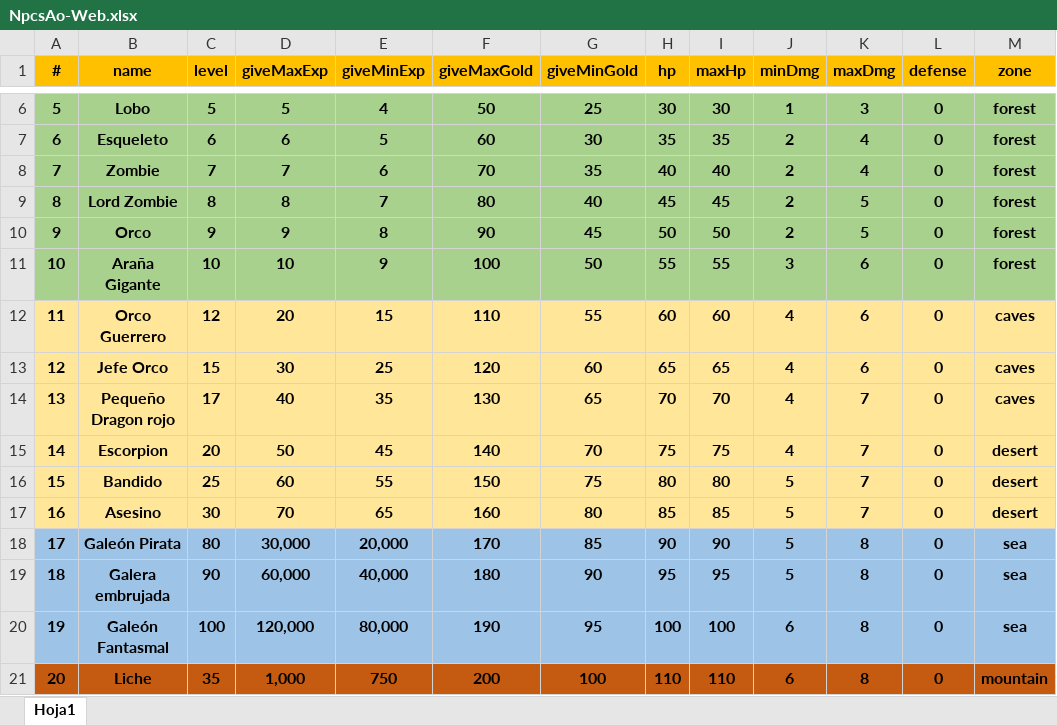
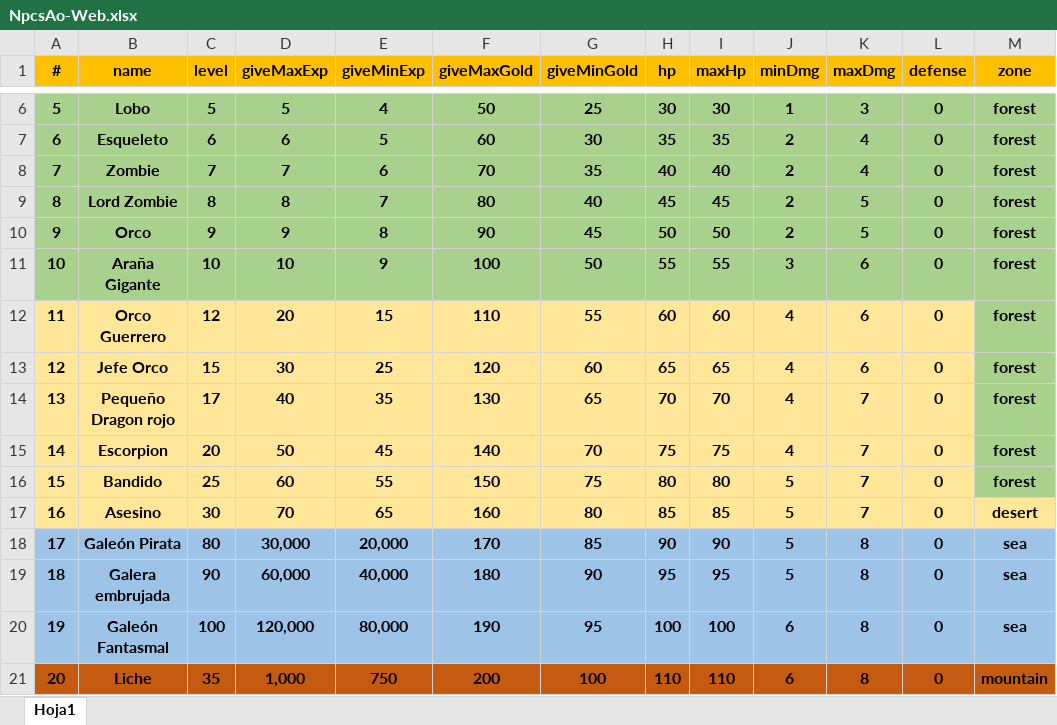
Before and after one commit to HeroPath/Backend, an Excel workbook: autoSave NPCs-ITEMs/NpcsAo-Web.xlsx, sheet Hoja1, drawn as a sheet; only a part is shown, gaps mark what is left out; values as stored, in another font and other column widths than the file's, no borders; the diff names each change by its address in the sheet, - before the commit and + after, or states it on an @@ line.

```diff
--- a/autoSave NPCs-ITEMs/NpcsAo-Web.xlsx (sheet Hoja1)
+++ b/autoSave NPCs-ITEMs/NpcsAo-Web.xlsx (sheet Hoja1)
-M12:M14 (zone): caves
+M12:M14 (zone): forest
-M12:M16 fill: #FFE699
+M12:M16 fill: #A9D18E
-M15:M16 (zone): desert
+M15:M16 (zone): forest
```
Also changed, not shown: 3 other files.
